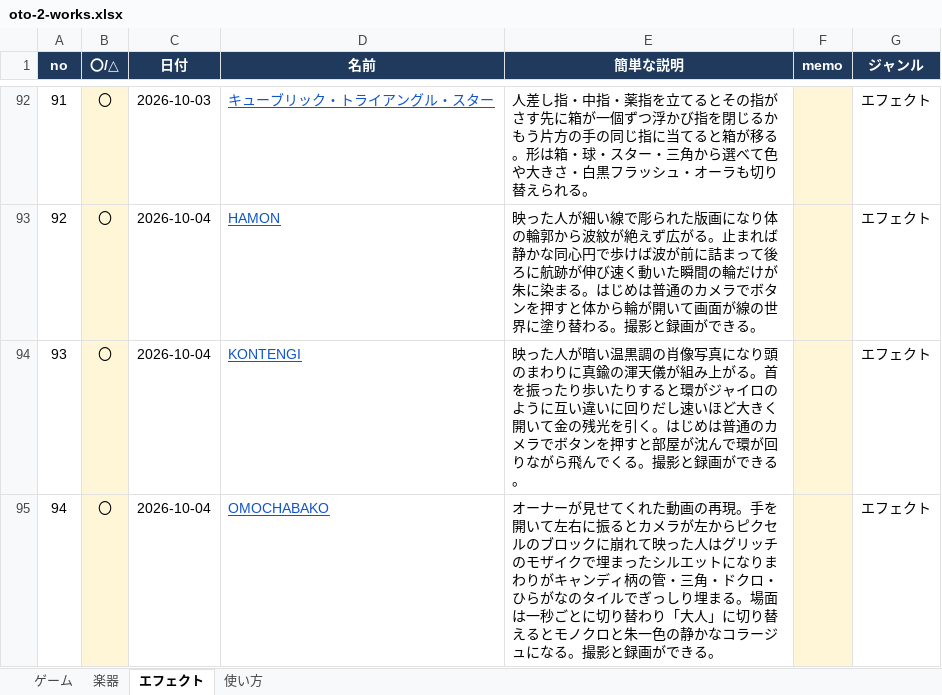
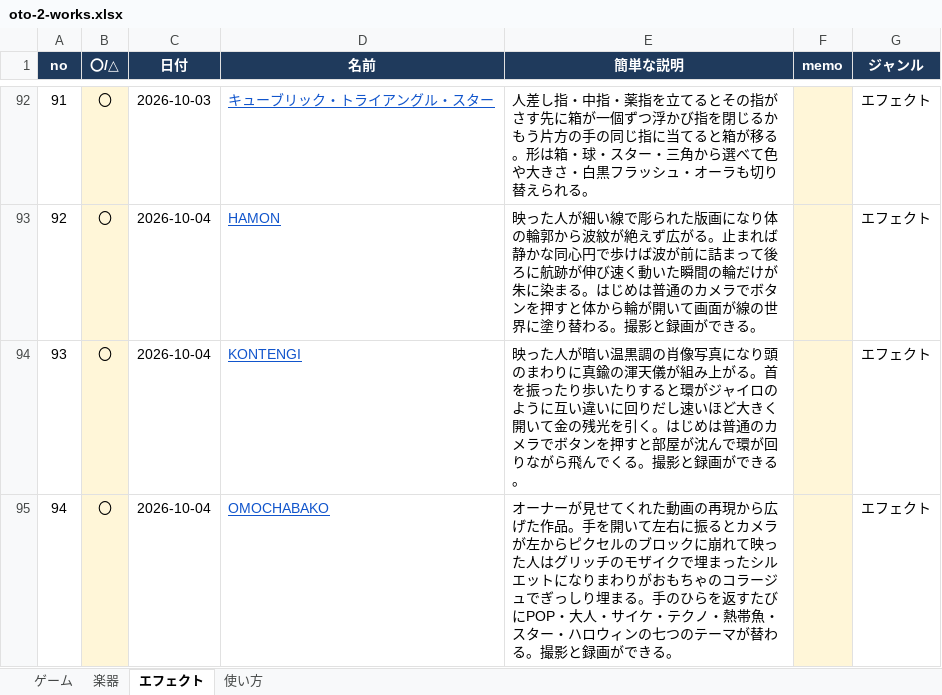
Before and after one commit to apaapaapaapaapa2006-source/oto-2, an Excel workbook: oto-2-works.xlsx, sheet エフェクト, drawn as a sheet; only a part is shown, gaps mark what is left out; values as stored, in another font and other column widths than the file's, no borders; the diff names each change by its address in the sheet, - before the commit and + after, or states it on an @@ line.

```diff
--- a/oto-2-works.xlsx (sheet エフェクト)
+++ b/oto-2-works.xlsx (sheet エフェクト)
-E95 (簡単な説明): …画の再現。手を開いて左右に振るとカメラが左からピクセルのブロックに崩れて映った人はグリッチのモザイクで埋まったシルエットになりまわりがキャンディ柄の管・三角・ドクロ・ひらがなのタイルでぎっしり埋まる。場面は一秒ごとに切り替わり「大人」に切り替えるとモノクロと朱一色の静かなコラージュになる。撮影…
+E95 (簡単な説明): …画の再現から広げた作品。手を開いて左右に振るとカメラが左からピクセルのブロックに崩れて映った人はグリッチのモザイクで埋まったシルエットになりまわりがおもちゃのコラージュでぎっしり埋まる。手のひらを返すたびにPOP・大人・サイケ・テクノ・熱帯魚・スター・ハロウィンの七つのテーマが替わる。撮影…
```
Also changed, not shown: 4 other files.
